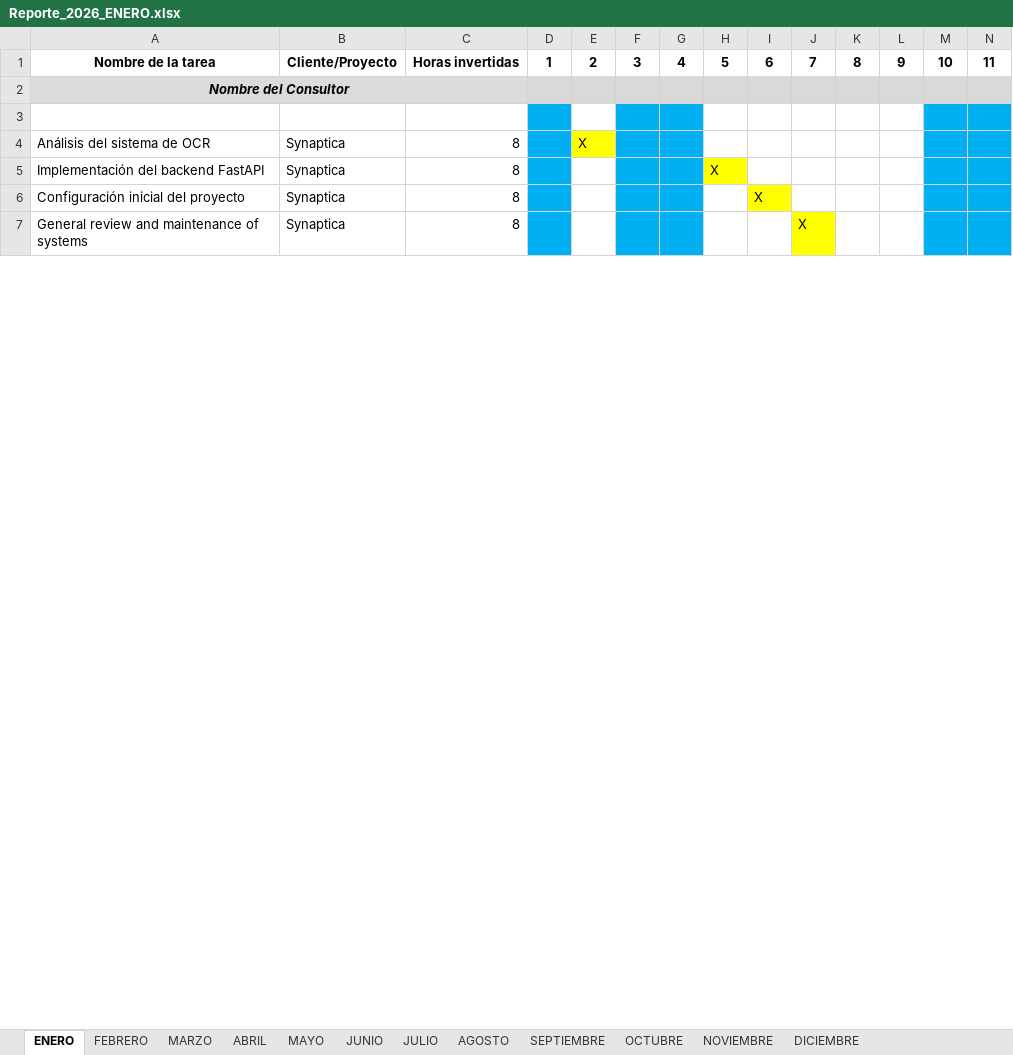
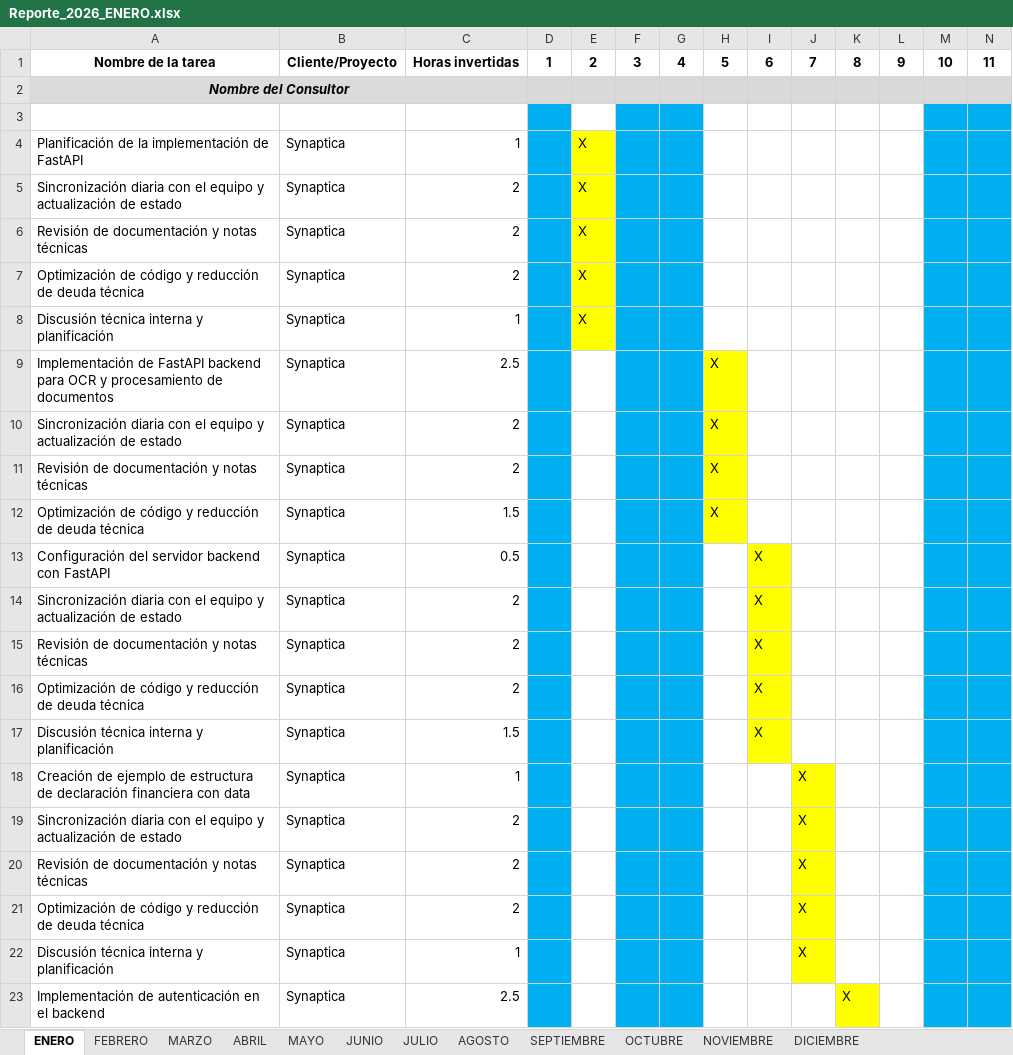
Before and after one commit to EstebanM-98/auto-report, an Excel workbook: src/static/Reporte_2026_ENERO.xlsx, sheet ENERO, drawn as a sheet; only a part is shown; values as stored, in another font and other column widths than the file's, no borders; addresses are those after the commit; rows hold the shown columns only; the diff covers the shown part only; the diff names each change by its address in the sheet, - before the commit and + after, or states it on an @@ line.

```diff
--- a/src/static/Reporte_2026_ENERO.xlsx (sheet ENERO)
+++ b/src/static/Reporte_2026_ENERO.xlsx (sheet ENERO)
+row 4: Planificación de la implementación de FastAPI | Synaptica | 1 |  | X
+row 5: Sincronización diaria con el equipo y actualización de estado | Synaptica | 2 |  | X
-A6: Análisis del sistema de OCR
+A6: Revisión de documentación y notas técnicas
-C6: 8
+C6: 2
+row 7: Optimización de código y reducción de deuda técnica | Synaptica | 2 |  | X
+row 8: Discusión técnica interna y planificación | Synaptica | 1 |  | X
-A9: Implementación del backend FastAPI
+A9: Implementación de FastAPI backend para OCR y procesamiento de documentos
-C9: 8
+C9: 2.5
+row 10: Sincronización diaria con el equipo y actualización de estado | Synaptica | 2 |  |  |  |  | X
+row 11: Revisión de documentación y notas técnicas | Synaptica | 2 |  |  |  |  | X
+row 12: Optimización de código y reducción de deuda técnica | Synaptica | 1.5 |  |  |  |  | X
-A13: Configuración inicial del proyecto
+A13: Configuración del servidor backend con FastAPI
-C13: 8
+C13: 0.5
+row 14: Sincronización diaria con el equipo y actualización de estado | Synaptica | 2 |  |  |  |  |  | X
+row 15: Revisión de documentación y notas técnicas | Synaptica | 2 |  |  |  |  |  | X
+row 16: Optimización de código y reducción de deuda técnica | Synaptica | 2 |  |  |  |  |  | X
+row 17: Discusión técnica interna y planificación | Synaptica | 1.5 |  |  |  |  |  | X
+row 18: Creación de ejemplo de estructura de declaración financiera con data | Synaptica | 1 |  |  |  |  |  |  | X
+row 19: Sincronización diaria con el equipo y actualización de estado | Synaptica | 2 |  |  |  |  |  |  | X
-A20: General review and maintenance of systems
+A20: Revisión de documentación y notas técnicas
-C20: 8
+C20: 2
+row 21: Optimización de código y reducción de deuda técnica | Synaptica | 2 |  |  |  |  |  |  | X
+row 22: Discusión técnica interna y planificación | Synaptica | 1 |  |  |  |  |  |  | X
+row 23: Implementación de autenticación en el backend | Synaptica | 2.5 |  |  |  |  |  |  |  | X
```
Also changed, not shown: 52 added rows and 26 edited cells elsewhere in this sheet, 9 other files.
